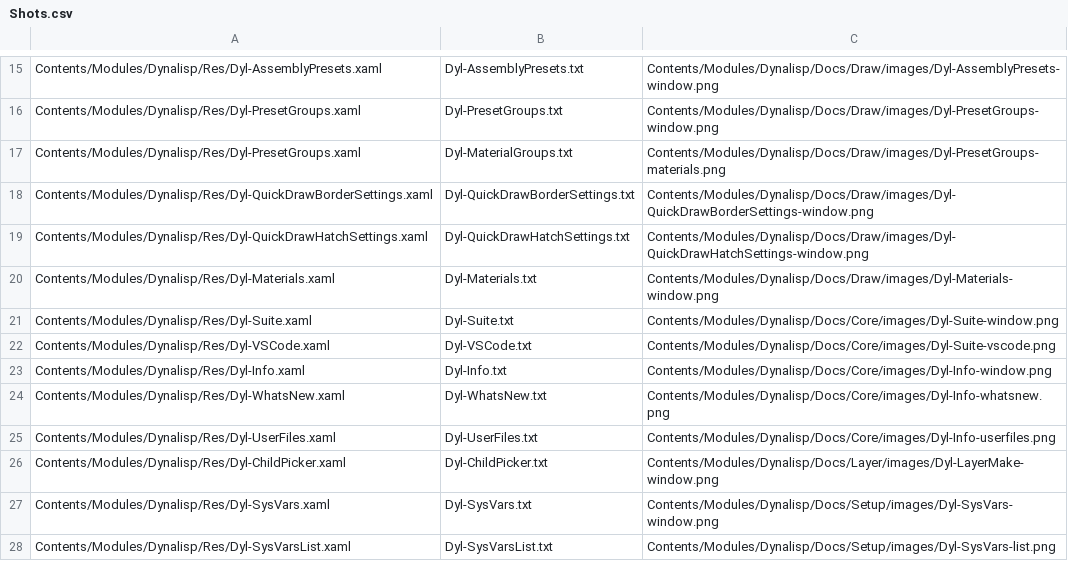
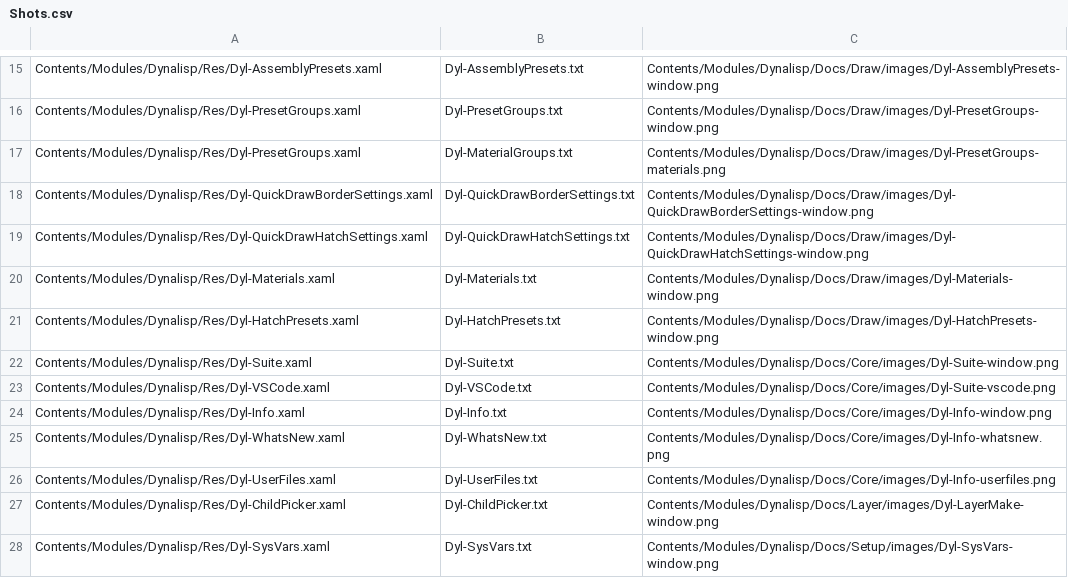
Before and after one commit to samagior/DynALisp.bundle, a CSV file: Installer/Windows/Shots/Shots.csv, drawn as a sheet; only a part is shown, gaps mark what is left out; the shorter side is filled out with more unchanged rows.

```diff
--- a/Installer/Windows/Shots/Shots.csv
+++ b/Installer/Windows/Shots/Shots.csv
@@ -20,2 +20,3 @@ Contents/Modules/Dynalisp/Res/Dyl-QuickDrawHatchSettings.xaml;Dyl-QuickDrawHatch
 Contents/Modules/Dynalisp/Res/Dyl-Materials.xaml;Dyl-Materials.txt;Contents/Modules/Dynalisp/Docs/Draw/images/Dyl-Materials-window.png
+Contents/Modules/Dynalisp/Res/Dyl-HatchPresets.xaml;Dyl-HatchPresets.txt;Contents/Modules/Dynalisp/Docs/Draw/images/Dyl-HatchPresets-window.png
 Contents/Modules/Dynalisp/Res/Dyl-Suite.xaml;Dyl-Suite.txt;Contents/Modules/Dynalisp/Docs/Core/images/Dyl-Suite-window.png
```
Also changed, not shown: 12 other files.
